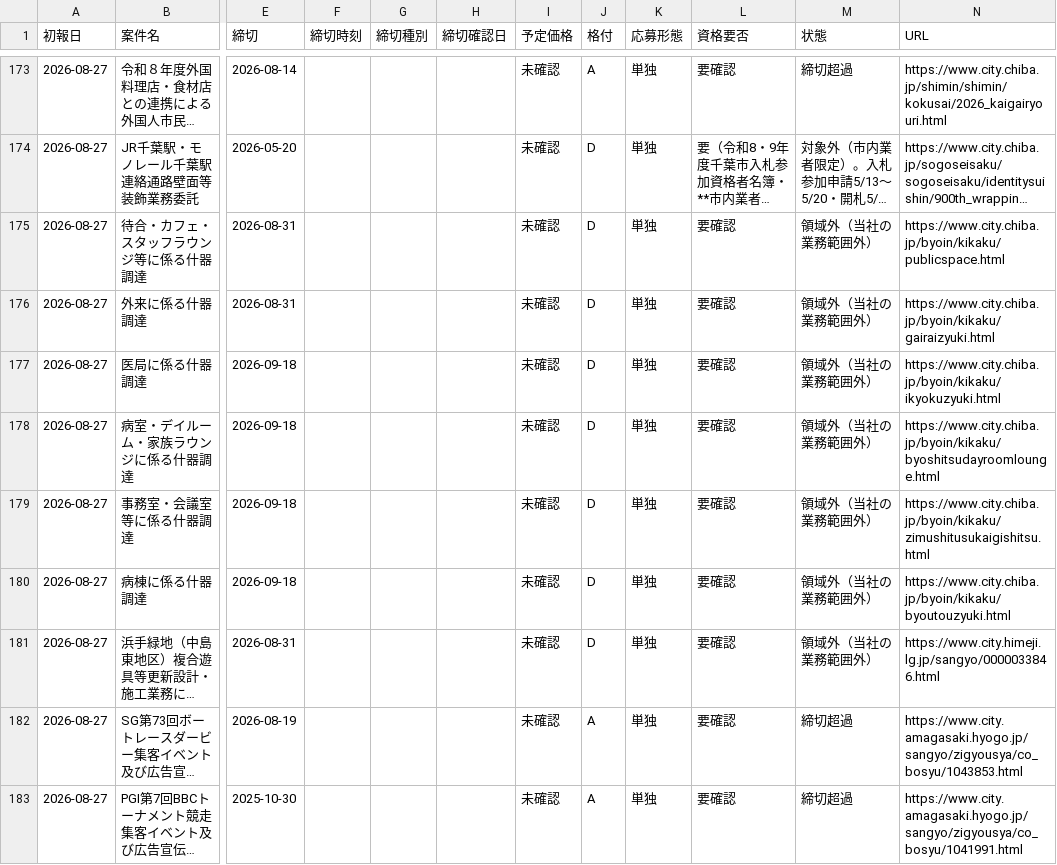
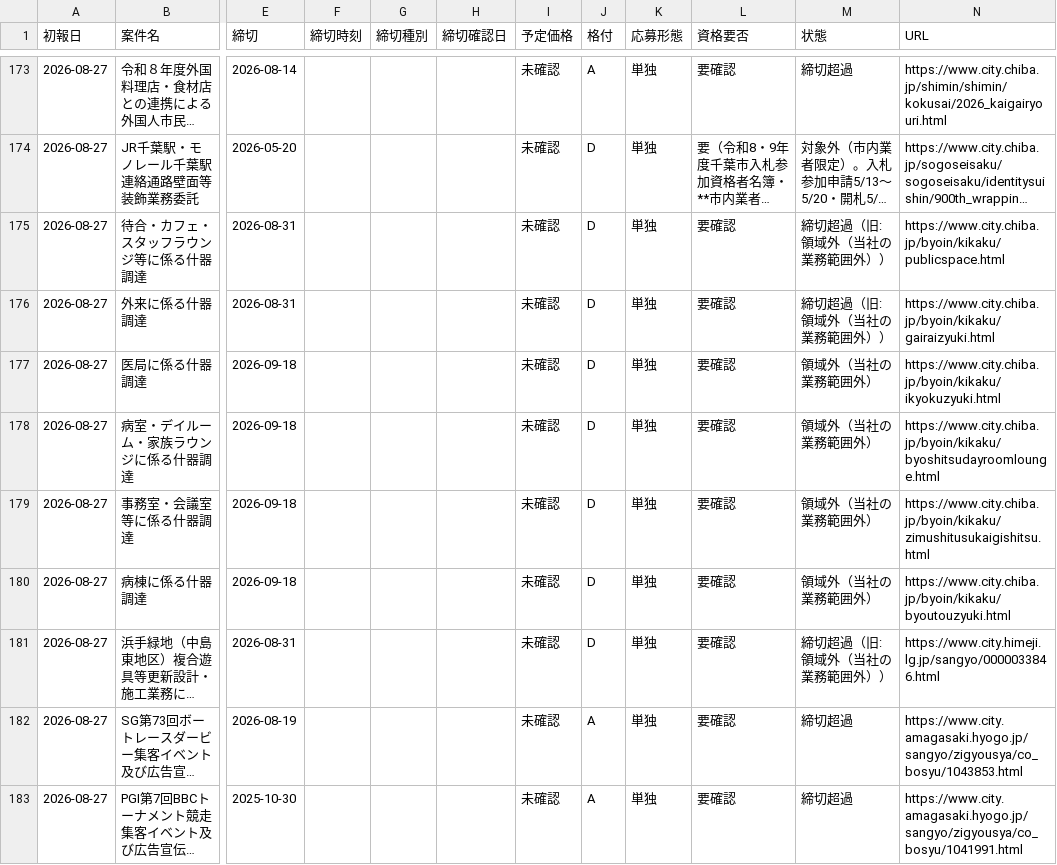
Before and after one commit to yixima/hojo, a CSV file: data/ledger.csv, drawn as a sheet; only a part is shown, gaps mark what is left out; long unchanged cells end in …; the diff covers the shown part only; the diff names each change by its address in the sheet, - before the commit and + after, or states it on an @@ line.

```diff
--- a/data/ledger.csv
+++ b/data/ledger.csv
-M175:M176 (状態): 領域外（当社の業務範囲外）
+M175:M176 (状態): 締切超過（旧: 領域外（当社の業務範囲外））
-M181 (状態): 領域外（当社の業務範囲外）
+M181 (状態): 締切超過（旧: 領域外（当社の業務範囲外））
```
Also changed, not shown: 5 added rows and 60 edited cells elsewhere in this file, data/expo2027_20260828.csv, data/expo2027_schedule_20260828.csv, 3 other files.
